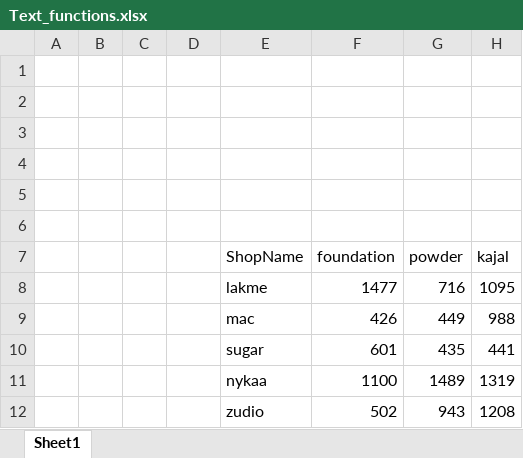
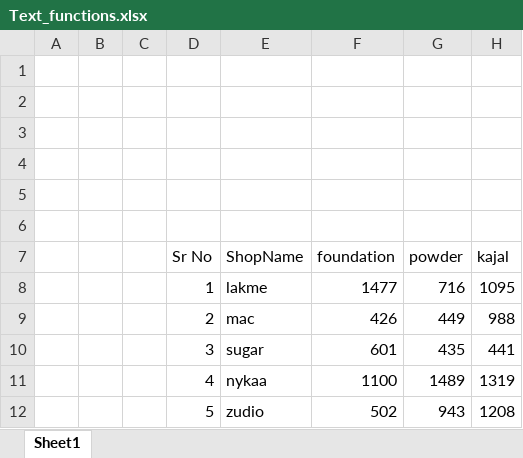
Before and after one commit to Hk-45/dateFunction, an Excel workbook: Text_functions.xlsx, sheet Sheet1, drawn as a sheet; only a part is shown; values as stored, in another font and other column widths than the file's, no borders; the diff names each change by its address in the sheet, - before the commit and + after, or states it on an @@ line.

Commit message:
New file for text function

```diff
--- a/Text_functions.xlsx (sheet Sheet1)
+++ b/Text_functions.xlsx (sheet Sheet1)
-D7: (empty)
+D7: Sr No
-D8 (Sr No): (empty)
+D8 (Sr No): 1
-D9 (Sr No): (empty)
+D9 (Sr No): 2
-D10 (Sr No): (empty)
+D10 (Sr No): 3
-D11 (Sr No): (empty)
+D11 (Sr No): 4
-D12 (Sr No): (empty)
+D12 (Sr No): 5
```
